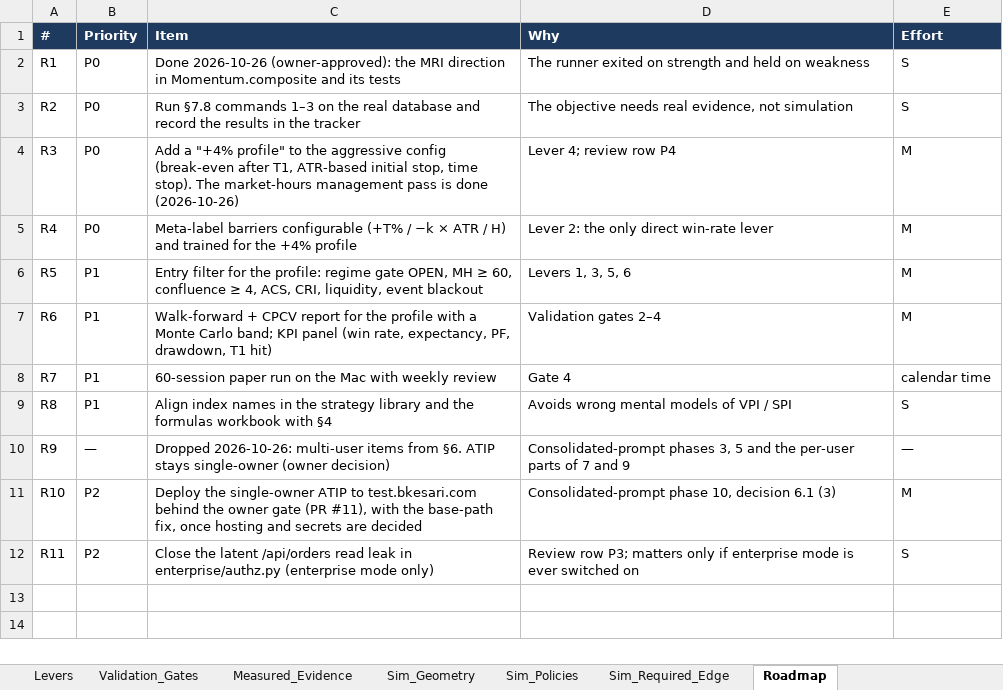
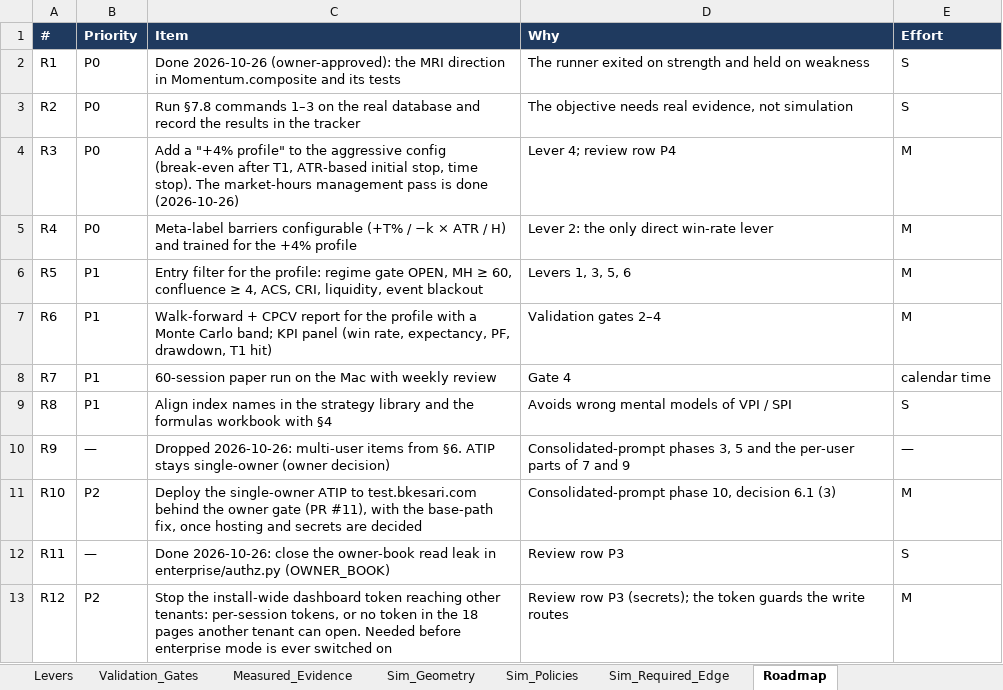
Before and after one commit to sanjaymorankar-debug/ATIP-DEV, an Excel workbook: docs/master/ATIP_MASTER_FILE_2026-10-26.xlsx, sheet Roadmap, drawn as a sheet; values as stored, in another font and other column widths than the file's, no borders; the diff names each change by its address in the sheet, - before the commit and + after, or states it on an @@ line.

```diff
--- a/docs/master/ATIP_MASTER_FILE_2026-10-26.xlsx (sheet Roadmap)
+++ b/docs/master/ATIP_MASTER_FILE_2026-10-26.xlsx (sheet Roadmap)
-B12 (Priority): P2
+B12 (Priority): —
-C12 (Item): Close the latent /api/orders read leak in enterprise/authz.py (enterprise mode only)
+C12 (Item): Done 2026-10-26: close the owner-book read leak in enterprise/authz.py (OWNER_BOOK)
-D12 (Why): Review row P3; matters only if enterprise mode is ever switched on
+D12 (Why): Review row P3
+row 13: R12 | P2 | Stop the install-wide dashboard token reaching other tenants: per-session tokens, or no token in the 18 pages another tenant can open. Needed before enterprise mode is ever switched on | Review row P3 (secrets); the token guards the write routes | M
```
Also changed, not shown: sheet Features, sheet Prompt_Review, sheet Executive_Summary, 4 other files.
